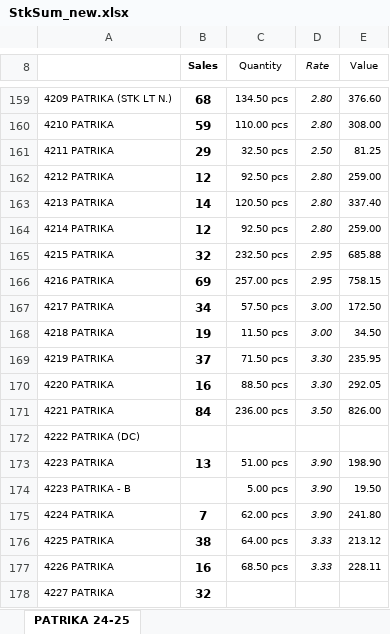
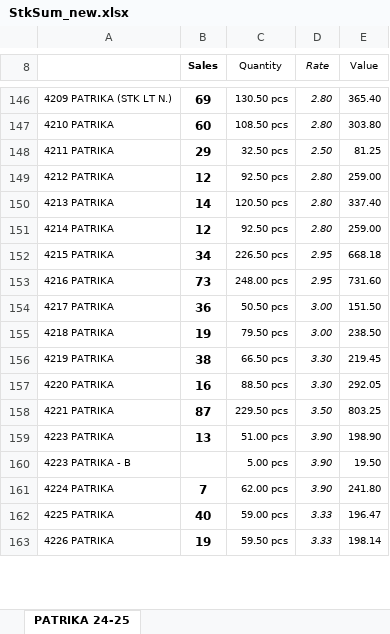
Before and after one commit to jyoti-creative-cards/jyoti-cards-stock-management-streamlit-app, an Excel workbook: StkSum_new.xlsx, sheet PATRIKA 24-25, drawn as a sheet; only a part is shown, gaps mark what is left out; values as stored, in another font and other column widths than the file's, no borders; removed rows and columns are numbered as before the commit, all else as after; the diff covers the shown part only; the diff names each change by its address in the sheet, - before the commit and + after, or states it on an @@ line.

```diff
--- a/StkSum_new.xlsx (sheet PATRIKA 24-25)
+++ b/StkSum_new.xlsx (sheet PATRIKA 24-25)
-B146 (Sales): 68
+B146 (Sales): 69
-C146 (Quantity): 134.50 pcs
+C146 (Quantity): 130.50 pcs
-E146 (Value): 376.60
+E146 (Value): 365.40
-B147 (Sales): 59
+B147 (Sales): 60
-C147 (Quantity): 110.00 pcs
+C147 (Quantity): 108.50 pcs
-E147 (Value): 308.00
+E147 (Value): 303.80
-B152 (Sales): 32
+B152 (Sales): 34
-C152 (Quantity): 232.50 pcs
+C152 (Quantity): 226.50 pcs
-E152 (Value): 685.88
+E152 (Value): 668.18
-B153 (Sales): 69
+B153 (Sales): 73
-C153 (Quantity): 257.00 pcs
+C153 (Quantity): 248.00 pcs
-E153 (Value): 758.15
+E153 (Value): 731.60
-B154 (Sales): 34
+B154 (Sales): 36
-C154 (Quantity): 57.50 pcs
+C154 (Quantity): 50.50 pcs
-E154 (Value): 172.50
+E154 (Value): 151.50
-C155 (Quantity): 11.50 pcs
+C155 (Quantity): 79.50 pcs
-E155 (Value): 34.50
+E155 (Value): 238.50
-B156 (Sales): 37
+B156 (Sales): 38
-C156 (Quantity): 71.50 pcs
+C156 (Quantity): 66.50 pcs
-E156 (Value): 235.95
+E156 (Value): 219.45
-B158 (Sales): 84
+B158 (Sales): 87
-C158 (Quantity): 236.00 pcs
+C158 (Quantity): 229.50 pcs
-E158 (Value): 826.00
+E158 (Value): 803.25
-row 172: 4222 PATRIKA (DC)
-B162 (Sales): 38
+B162 (Sales): 40
-C162 (Quantity): 64.00 pcs
+C162 (Quantity): 59.00 pcs
-E162 (Value): 213.12
+E162 (Value): 196.47
-B163 (Sales): 16
+B163 (Sales): 19
-C163 (Quantity): 68.50 pcs
+C163 (Quantity): 59.50 pcs
-E163 (Value): 228.11
+E163 (Value): 198.14
-row 178: 4227 PATRIKA | 32
```
Also changed, not shown: 1 added row, 74 removed rows and 729 edited cells elsewhere in this sheet.
